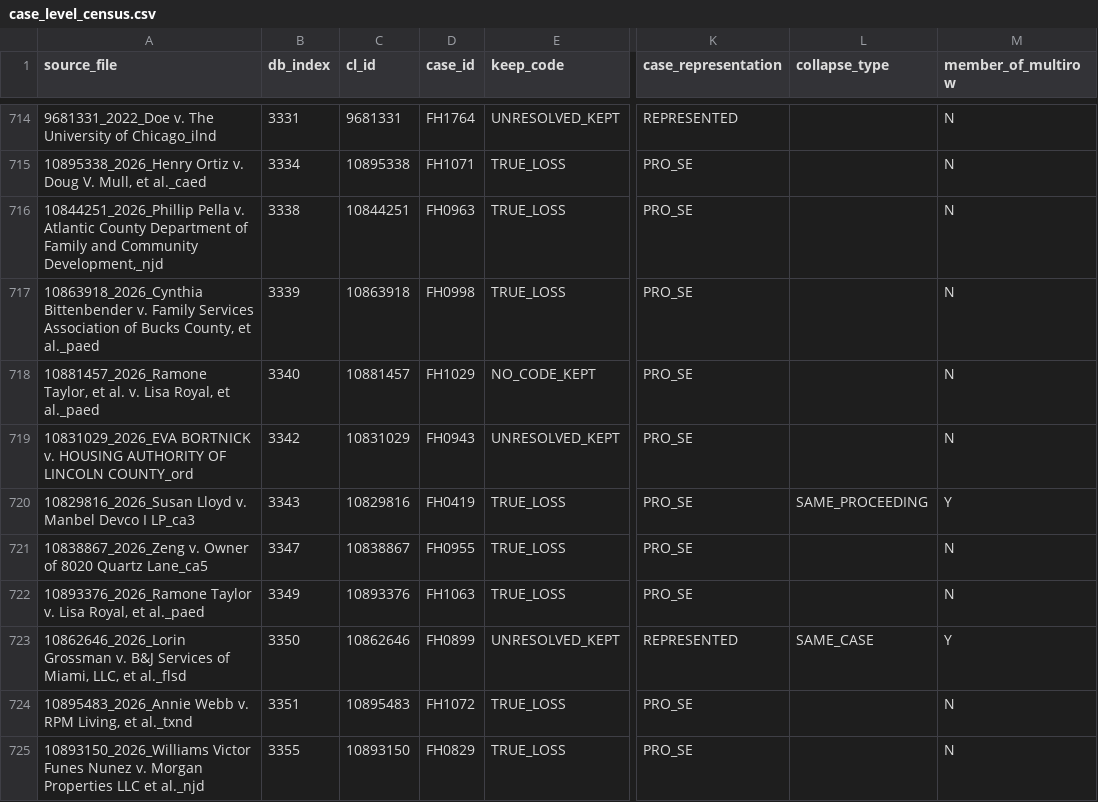
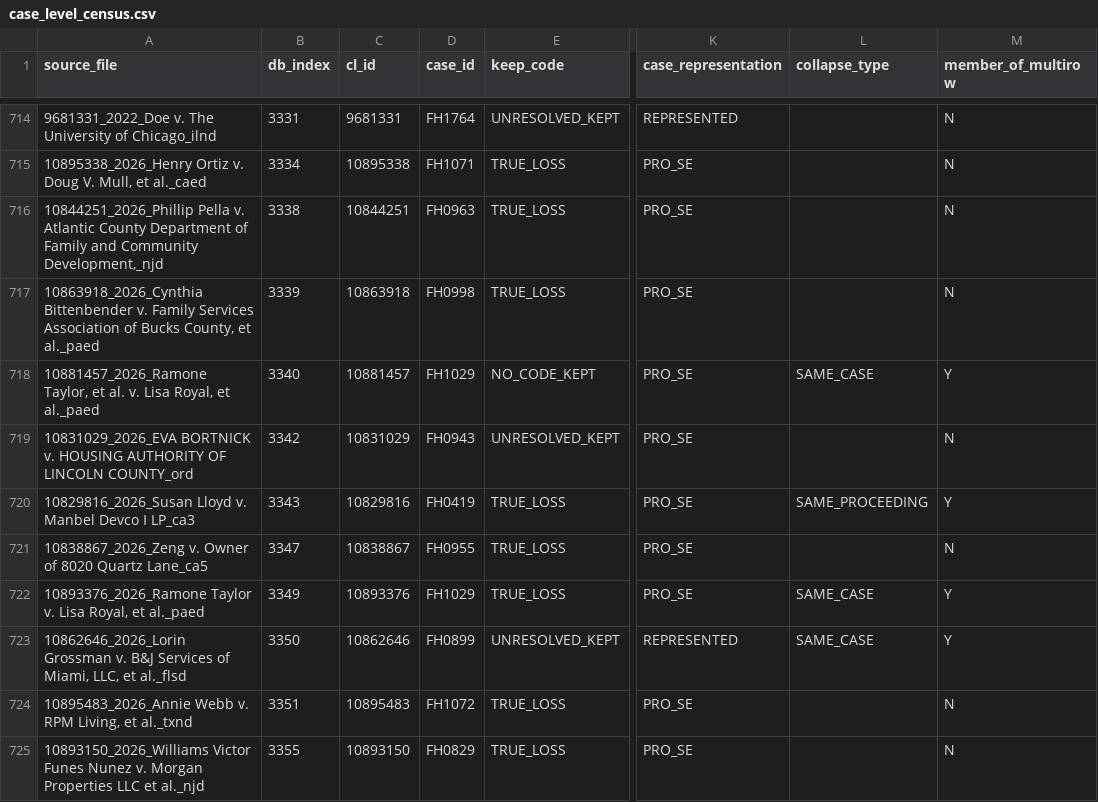
Before and after one commit to NickGillArizona/Duty-Without-Data, a CSV file: replication/case_level_census.csv, drawn as a sheet; only a part is shown, gaps mark what is left out; the diff covers the shown part only; the diff names each change by its address in the sheet, - before the commit and + after, or states it on an @@ line.

Commit message:
Restate the census to 594 after the residual identity lane (D-QV5-2)
Second same-day restatement, author-ratified: eight further same-action
dissolutions (four district-district caption splits; Prince, McClain, Players
Place II, Partee on documented docket or document identity) and four splits
curing over-merged serial-litigant units (Morris, Alvarez, Johnson twice).
Net 598 to 594 (282/63/249; represented 199, pro se 395). The eighteen
qualifying judgments, their classes, and the zero pro se cell are unchanged;
the mirror is re-synced to the restated draft. Full record in ERRATA.md
(second entry). Release checks pass 20/20.

```diff
--- a/replication/case_level_census.csv
+++ b/replication/case_level_census.csv
-L718 (collapse_type): (empty)
+L718 (collapse_type): SAME_CASE
-M718 (member_of_multirow): N
+M718 (member_of_multirow): Y
-D722 (case_id): FH1063
+D722 (case_id): FH1029
-L722 (collapse_type): (empty)
+L722 (collapse_type): SAME_CASE
-M722 (member_of_multirow): N
+M722 (member_of_multirow): Y
```
Also changed, not shown: 55 edited cells elsewhere in this file, article/CLAIMS_LEDGER.csv, 30 other files.
